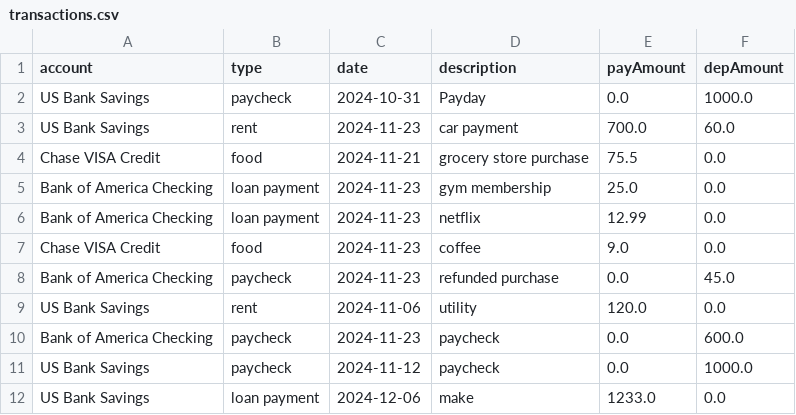
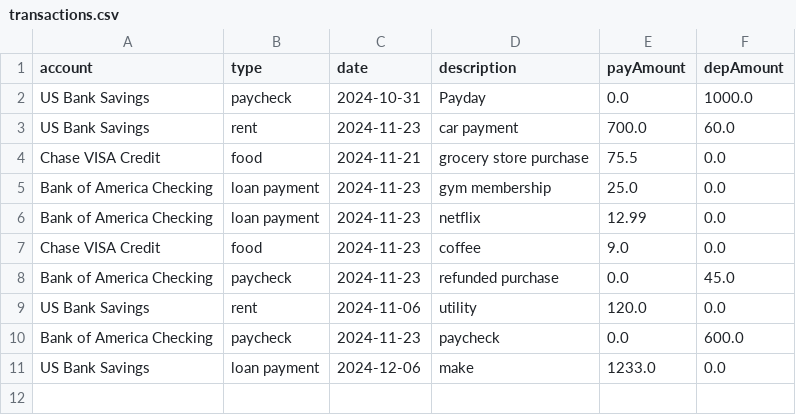
Before and after one commit to MatthewHuh/personal-finance-tracker, a CSV file: db/transactions.csv, drawn as a sheet.

Commit message:
Removed warnings and deleted DataAccessLayer

```diff
--- a/db/transactions.csv
+++ b/db/transactions.csv
@@ -10,3 +10,2 @@ US Bank Savings,rent,2024-11-06,utility,120.0,0.0
 Bank of America Checking,paycheck,2024-11-23,paycheck,0.0,600.0
-US Bank Savings,paycheck,2024-11-12,paycheck,0.0,1000.0
 US Bank Savings,loan payment,2024-12-06,make,1233.0,0.0
```
Also changed, not shown: 6 other files.
